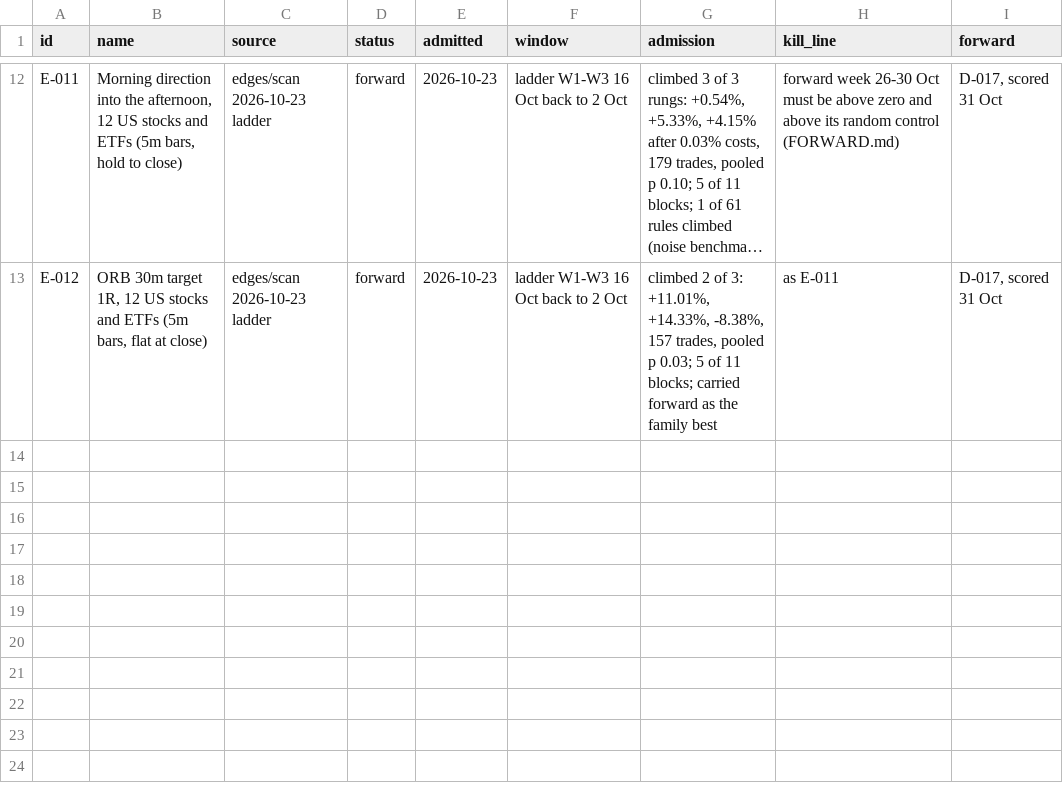
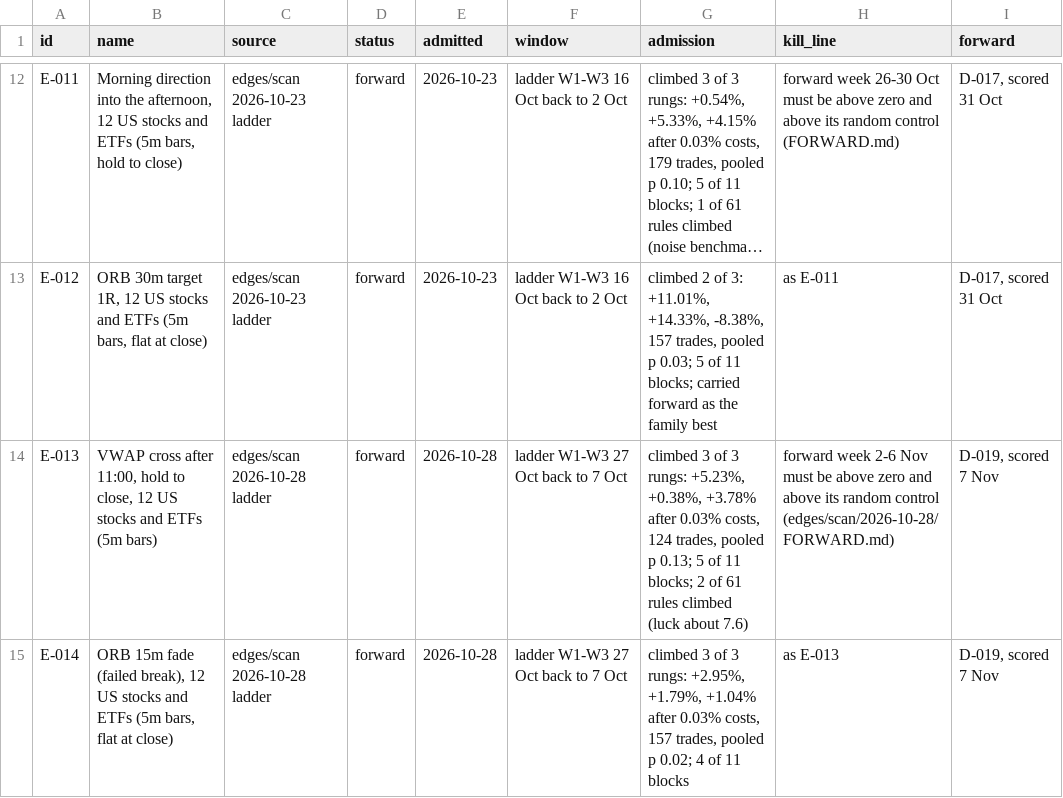
Before and after one commit to triton-xxix/proteus-lab, a CSV file: edges/REGISTER.csv, drawn as a sheet; only a part is shown, gaps mark what is left out; long unchanged cells end in …; the diff names each change by its address in the sheet, - before the commit and + after, or states it on an @@ line.

Commit message:
nightly: pre-register 2026-10-28

```diff
--- a/edges/REGISTER.csv
+++ b/edges/REGISTER.csv
+row 14: E-013 | VWAP cross after 11:00, hold to close, 12 US stocks and ETFs (5m bars) | edges/scan 2026-10-28 ladder | forward | 2026-10-28 | ladder W1-W3 27 Oct back to 7 Oct | climbed 3 of 3 rungs: +5.23%, +0.38%, +3.78% after 0.03% costs, 124 trades, pooled p 0.13; 5 of 11 blocks; 2 of 61 rules climbed (luck about 7.6) | forward week 2-6 Nov must be above zero and above its random control (edges/scan/2026-10-28/FORWARD.md) | D-019, scored 7 Nov
+row 15: E-014 | ORB 15m fade (failed break), 12 US stocks and ETFs (5m bars, flat at close) | edges/scan 2026-10-28 ladder | forward | 2026-10-28 | ladder W1-W3 27 Oct back to 7 Oct | climbed 3 of 3 rungs: +2.95%, +1.79%, +1.04% after 0.03% costs, 157 trades, pooled p 0.02; 4 of 11 blocks | as E-013 | D-019, scored 7 Nov
```
Also changed, not shown: exchange/BOOK.csv, pitch/PREDICTIONS.csv, 11 other files.
